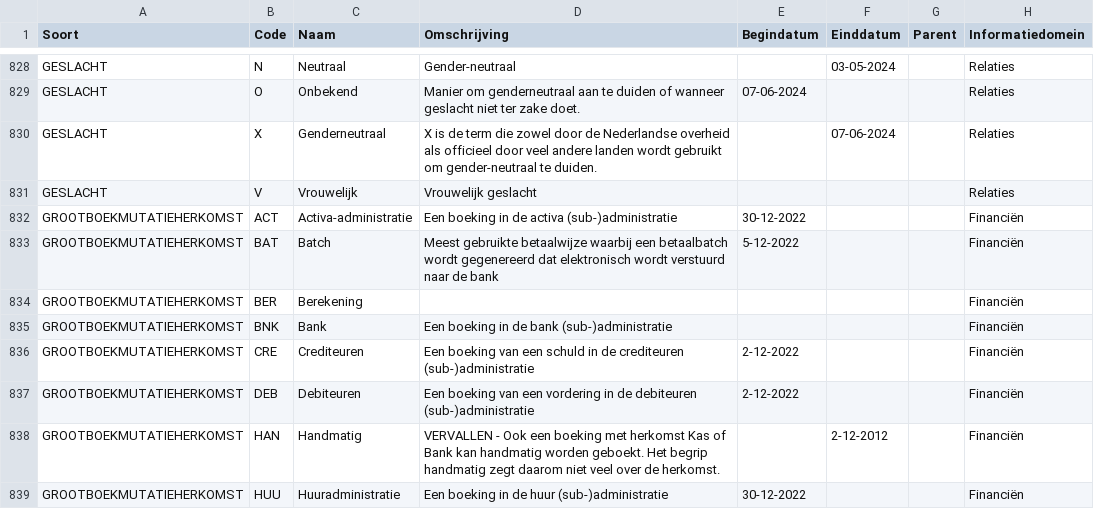
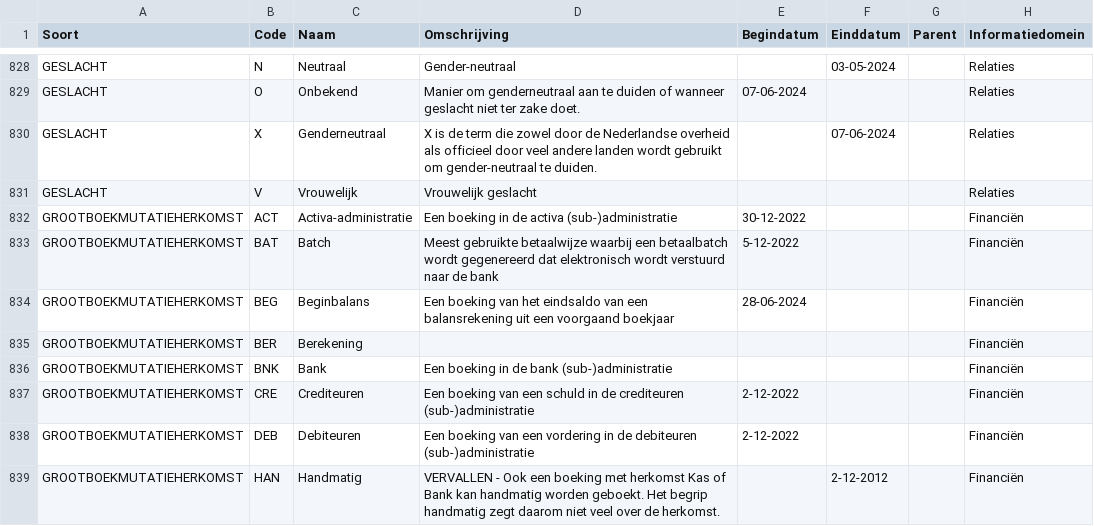
Before and after one commit to Aedes-datastandaarden/vera-referentiedata, a CSV file: Referentiedata.csv, drawn as a sheet; only a part is shown, gaps mark what is left out; the shorter side is filled out with more unchanged rows.

Commit message:
Toevoegen begin balans grootboekmutatieherkomst

```diff
--- a/Referentiedata.csv
+++ b/Referentiedata.csv
@@ -833,2 +833,3 @@ GROOTBOEKMUTATIEHERKOMST;ACT;Activa-administratie;Een boeking in de activa (sub-
 GROOTBOEKMUTATIEHERKOMST;BAT;Batch;Meest gebruikte betaalwijze waarbij een betaalbatch wordt gegenereerd dat elektronisch wordt verstuurd naar de bank;5-12-2022;;;Financiën
+GROOTBOEKMUTATIEHERKOMST;BEG;Beginbalans;Een boeking van het eindsaldo van een balansrekening uit een voorgaand boekjaar;28-06-2024;;;Financiën
 GROOTBOEKMUTATIEHERKOMST;BER;Berekening;;;;;Financiën
```
